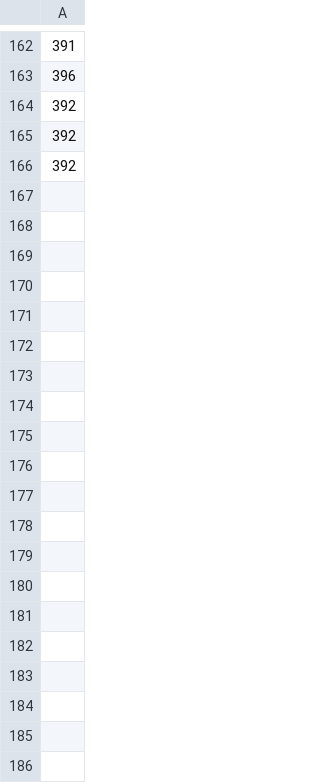
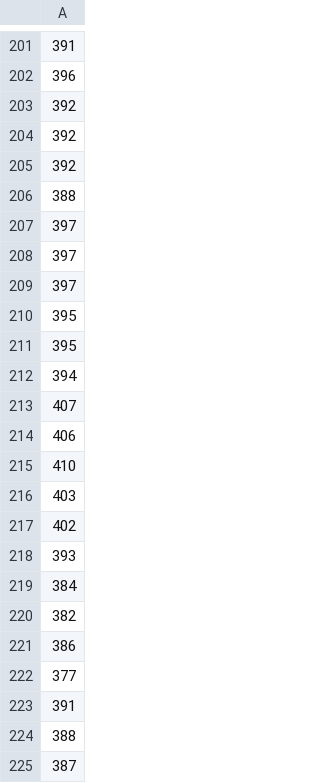
Before and after one commit to JackobPunch/SignalTransmitter, a CSV file: codes/Python/data.csv, drawn as a sheet; only a part is shown, gaps mark what is left out; the diff covers the shown part only; the diff names each change by its address in the sheet, - before the commit and + after, or states it on an @@ line.

```diff
--- a/codes/Python/data.csv
+++ b/codes/Python/data.csv
+row 206: 388
+row 207: 397
+row 208: 397
+row 209: 397
+row 210: 395
+row 211: 395
+row 212: 394
+row 213: 407
+row 214: 406
+row 215: 410
+row 216: 403
+row 217: 402
+row 218: 393
+row 219: 384
+row 220: 382
+row 221: 386
+row 222: 377
+row 223: 391
+row 224: 388
+row 225: 387
```
Also changed, not shown: 51 added rows elsewhere in this file, 6 other files.
